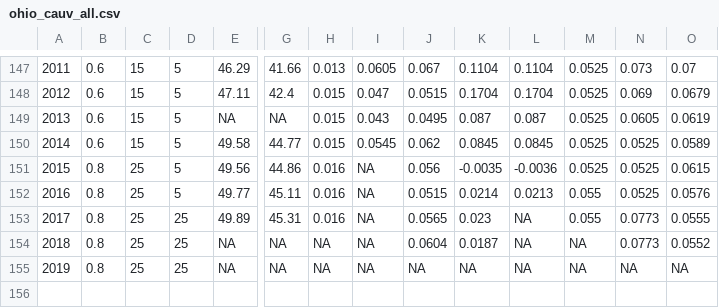
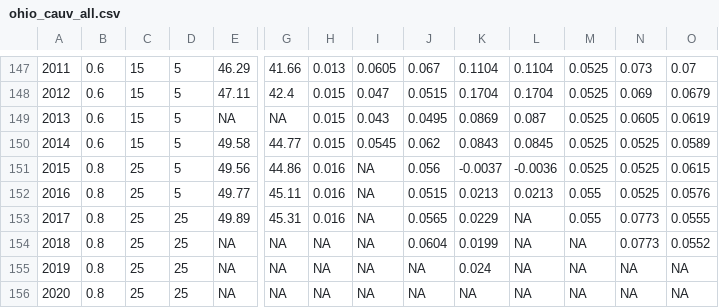
Before and after one commit to rdinter/CAUV, a CSV file: 1-tidy/ohio_cauv_all.csv, drawn as a sheet; only a part is shown, gaps mark what is left out; addresses are those after the commit; rows hold the shown columns only; the diff names each change by its address in the sheet, - before the commit and + after, or states it on an @@ line.

```diff
--- a/1-tidy/ohio_cauv_all.csv
+++ b/1-tidy/ohio_cauv_all.csv
-K149: 0.087
+K149: 0.0869
-K150: 0.0845
+K150: 0.0843
-K151: -0.0035
+K151: -0.0037
-K152: 0.0214
+K152: 0.0213
-K153: 0.023
+K153: 0.0229
-K154: 0.0187
+K154: 0.0199
+row 155: 2019 | 0.8 | 25 | 25 | NA | NA | NA | NA | NA | 0.024 | NA | NA | NA | NA
@@ column A renumbered from row 156 down @@
```
Also changed, not shown: 0-data/cap_rate/capitalization_rate.csv, 1-tidy/cap/ohio_caprate.csv, 4 other files.
